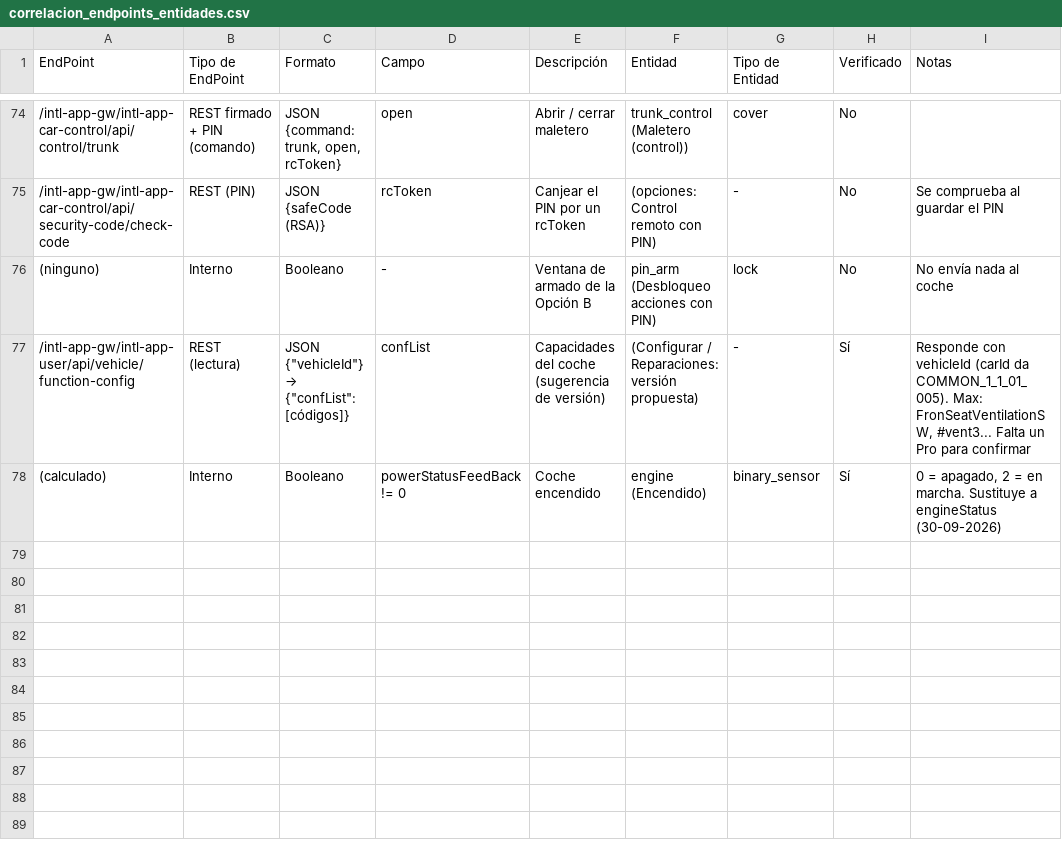
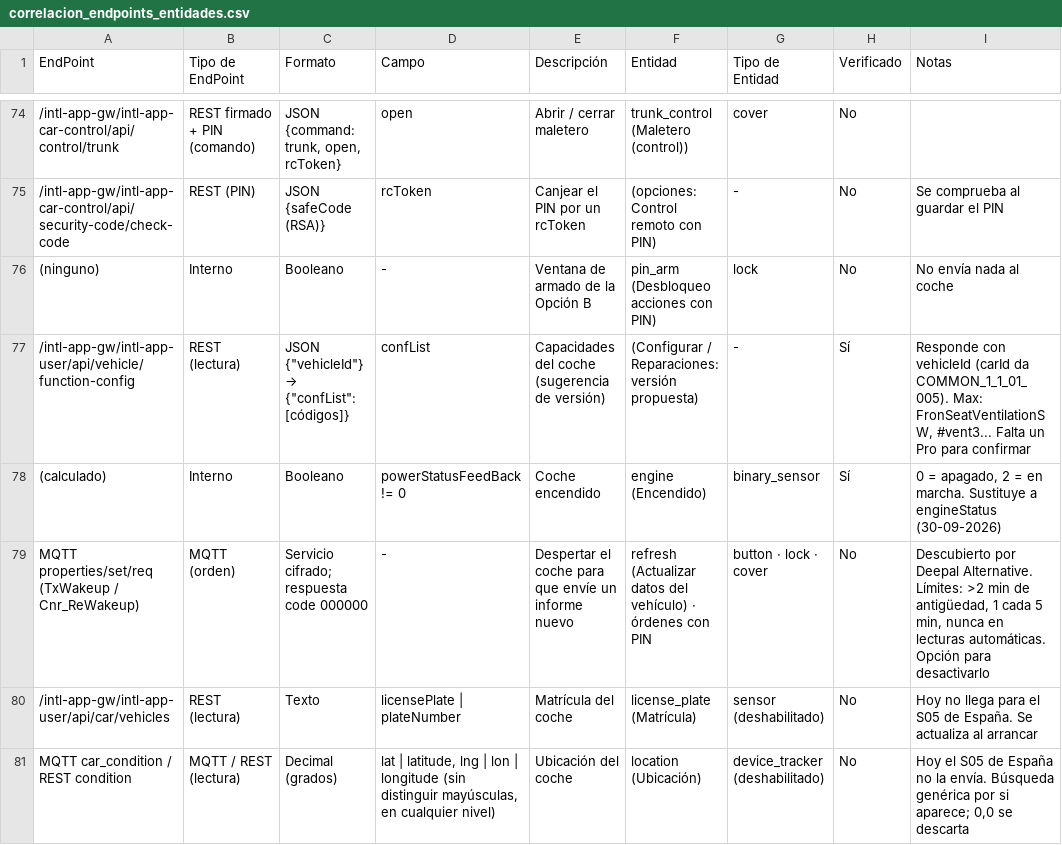
Before and after one commit to manuelem1984/dec_deepal, a CSV file: docs/correlacion_endpoints_entidades.csv, drawn as a sheet; only a part is shown, gaps mark what is left out; the diff names each change by its address in the sheet, - before the commit and + after, or states it on an @@ line.

```diff
--- a/docs/correlacion_endpoints_entidades.csv
+++ b/docs/correlacion_endpoints_entidades.csv
+row 79: MQTT properties/set/req (TxWakeup / Cnr_ReWakeup) | MQTT (orden) | Servicio cifrado; respuesta code 000000 | - | Despertar el coche para que envíe un informe nuevo | refresh (Actualizar datos del vehículo) · órdenes con PIN | button · lock · cover | No | Descubierto por Deepal Alternative. Límites: >2 min de antigüedad, 1 cada 5 min, nunca en lecturas automáticas. Opción para desactivarlo
+row 80: /intl-app-gw/intl-app-user/api/car/vehicles | REST (lectura) | Texto | licensePlate | plateNumber | Matrícula del coche | license_plate (Matrícula) | sensor (deshabilitado) | No | Hoy no llega para el S05 de España. Se actualiza al arrancar
+row 81: MQTT car_condition / REST condition | MQTT / REST (lectura) | Decimal (grados) | lat | latitude, lng | lon | longitude (sin distinguir mayúsculas, en cualquier nivel) | Ubicación del coche | location (Ubicación) | device_tracker (deshabilitado) | No | Hoy el S05 de España no la envía. Búsqueda genérica por si aparece; 0,0 se descarta
```
Also changed, not shown: 27 other files.
